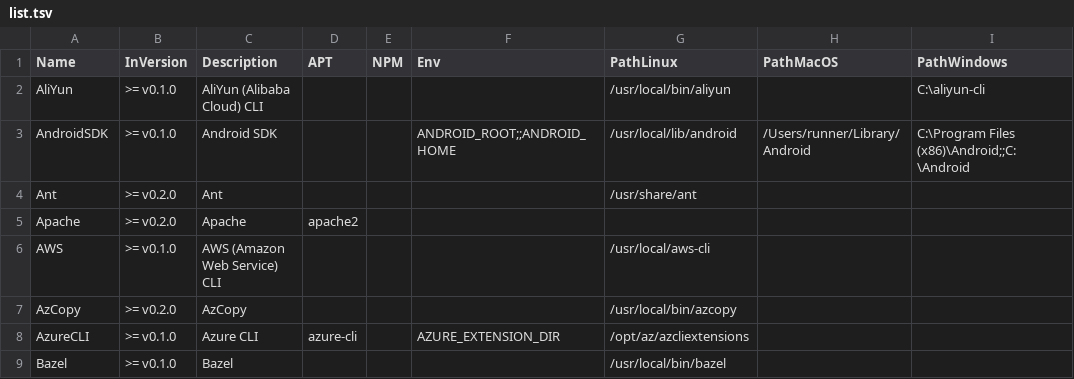
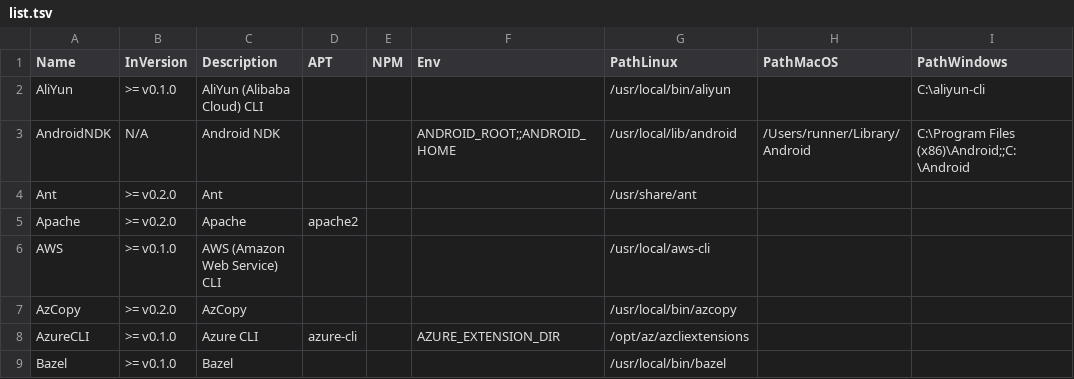
Before and after one commit to hugoalh/disk-space-optimizer-ghaction, a TSV file: list.tsv, drawn as a sheet; only a part is shown.

Commit message:
Rename `AndroidSDK` to `AndroidNDK`

```diff
--- a/list.tsv
+++ b/list.tsv
@@ -2,3 +2,3 @@ Name	InVersion	Description	APT	NPM	Env	PathLinux	PathMacOS	PathWindows
 AliYun	>= v0.1.0	AliYun (Alibaba Cloud) CLI				/usr/local/bin/aliyun		C:\aliyun-cli
-AndroidSDK	>= v0.1.0	Android SDK			ANDROID_ROOT;;ANDROID_HOME	/usr/local/lib/android	/Users/runner/Library/Android	C:\Program Files (x86)\Android;;C:\Android
+AndroidNDK	N/A	Android NDK			ANDROID_ROOT;;ANDROID_HOME	/usr/local/lib/android	/Users/runner/Library/Android	C:\Program Files (x86)\Android;;C:\Android
 Ant	>= v0.2.0	Ant				/usr/share/ant		
```
